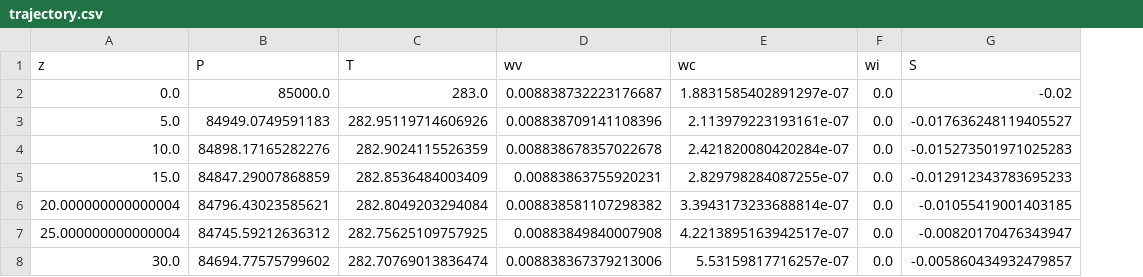
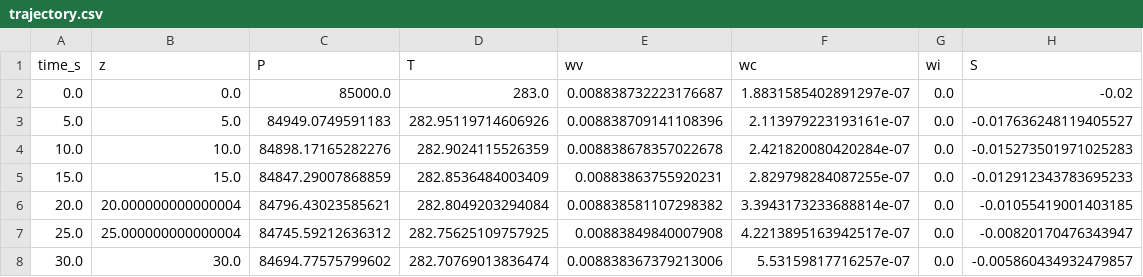
Before and after one commit to cyrilvoyant/websemantic, a CSV file: evaluation/candidates/pyrcel/trajectory.csv, drawn as a sheet; the diff names each change by its address in the sheet, - before the commit and + after, or states it on an @@ line.

Commit message:
Preserve candidate time coordinates, explicit fixtures and column units

```diff
--- a/evaluation/candidates/pyrcel/trajectory.csv
+++ b/evaluation/candidates/pyrcel/trajectory.csv
+column A (time_s), rows 2-8: 0.0 | 5.0 | 10.0 | 15.0 | 20.0 | 25.0 | 30.0
```
Also changed, not shown: 4 other files.
